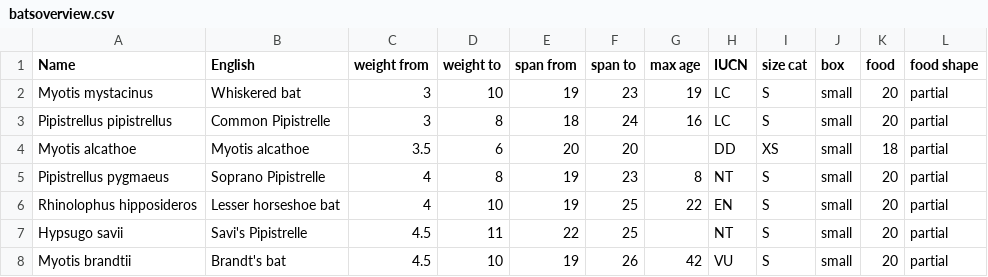
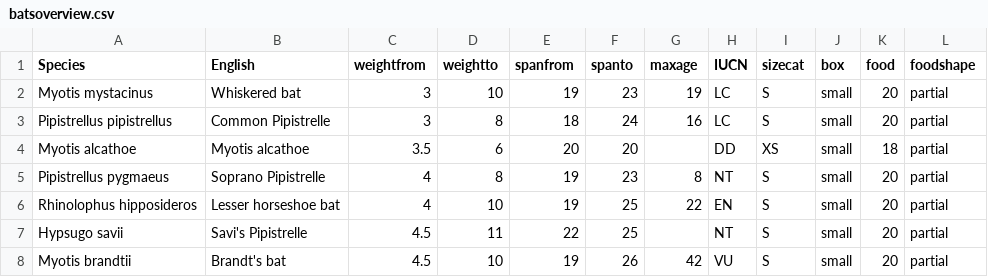
Before and after one commit to 6dayspizza/batify_mD, a CSV file: files/batsoverview.csv, drawn as a sheet; only a part is shown.

```diff
--- a/files/batsoverview.csv
+++ b/files/batsoverview.csv
@@ -1,2 +1,2 @@
-Name,English,weight from,weight to,span from,span to,max age,IUCN,size cat,box,food,food shape
+Species,English,weightfrom,weightto,spanfrom,spanto,maxage,IUCN,sizecat,box,food,foodshape
 Myotis mystacinus,Whiskered bat,3,10,19,23,19,LC,S,small,20,partial
```
Also changed, not shown: 3 other files.
